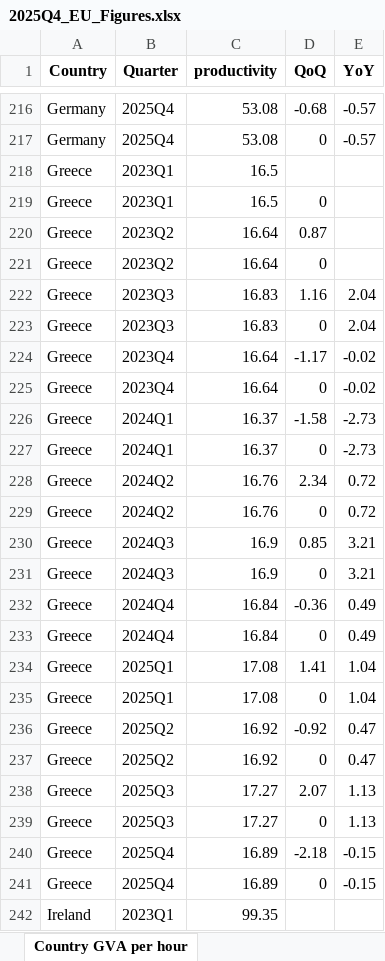
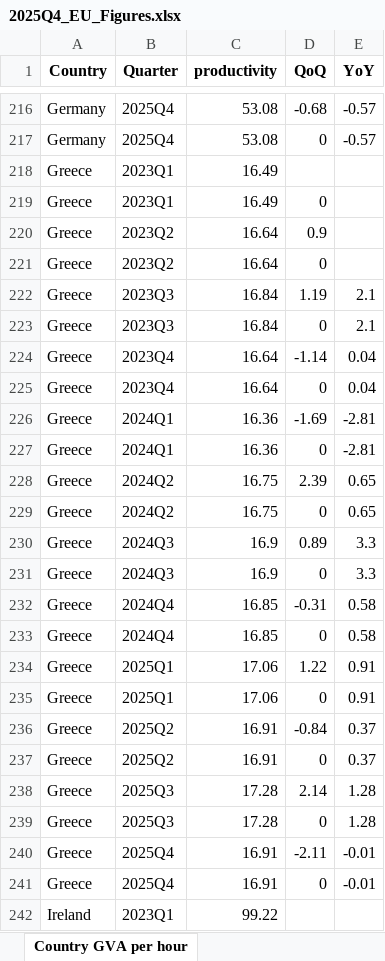
Before and after one commit to McKeoghN/TPI-quarterly-data-tool, an Excel workbook: scripts/EU_Figures/2025Q4_EU_Figures.xlsx, sheet Country GVA per hour, drawn as a sheet; only a part is shown, gaps mark what is left out; values as stored, in another font and other column widths than the file's, no borders; the diff covers the shown part only; the diff names each change by its address in the sheet, - before the commit and + after, or states it on an @@ line.

```diff
--- a/scripts/EU_Figures/2025Q4_EU_Figures.xlsx (sheet Country GVA per hour)
+++ b/scripts/EU_Figures/2025Q4_EU_Figures.xlsx (sheet Country GVA per hour)
-C218:C219 (productivity): 16.5
+C218:C219 (productivity): 16.49
-D220 (QoQ): 0.87
+D220 (QoQ): 0.9
-C222:C223 (productivity): 16.83
+C222:C223 (productivity): 16.84
-D222 (QoQ): 1.16
+D222 (QoQ): 1.19
-E222:E223 (YoY): 2.04
+E222:E223 (YoY): 2.1
-D224 (QoQ): -1.17
+D224 (QoQ): -1.14
-E224:E225 (YoY): -0.02
+E224:E225 (YoY): 0.04
-C226:C227 (productivity): 16.37
+C226:C227 (productivity): 16.36
-D226 (QoQ): -1.58
+D226 (QoQ): -1.69
-E226:E227 (YoY): -2.73
+E226:E227 (YoY): -2.81
-C228:C229 (productivity): 16.76
+C228:C229 (productivity): 16.75
-D228 (QoQ): 2.34
+D228 (QoQ): 2.39
-E228:E229 (YoY): 0.72
+E228:E229 (YoY): 0.65
-D230 (QoQ): 0.85
+D230 (QoQ): 0.89
-E230:E231 (YoY): 3.21
+E230:E231 (YoY): 3.3
-C232:C233 (productivity): 16.84
+C232:C233 (productivity): 16.85
-D232 (QoQ): -0.36
+D232 (QoQ): -0.31
-E232:E233 (YoY): 0.49
+E232:E233 (YoY): 0.58
-C234:C235 (productivity): 17.08
+C234:C235 (productivity): 17.06
-D234 (QoQ): 1.41
+D234 (QoQ): 1.22
-E234:E235 (YoY): 1.04
+E234:E235 (YoY): 0.91
-C236:C237 (productivity): 16.92
+C236:C237 (productivity): 16.91
-D236 (QoQ): -0.92
+D236 (QoQ): -0.84
-E236:E237 (YoY): 0.47
+E236:E237 (YoY): 0.37
-C238:C239 (productivity): 17.27
+C238:C239 (productivity): 17.28
-D238 (QoQ): 2.07
+D238 (QoQ): 2.14
-E238:E239 (YoY): 1.13
+E238:E239 (YoY): 1.28
-C240:C241 (productivity): 16.89
+C240:C241 (productivity): 16.91
-D240 (QoQ): -2.18
+D240 (QoQ): -2.11
-E240:E241 (YoY): -0.15
+E240:E241 (YoY): -0.01
-C242 (productivity): 99.35
+C242 (productivity): 99.22
```
Also changed, not shown: 182 edited cells elsewhere in this sheet, sheet Euro Area Figures, sheet Adjusted Eurozone GVA per hour, sheet Unadjusted Eurozone GVA per hour, sheet EU Productivity Figures, scripts/EU_Figures/EU_Figures.xlsx, scripts/EU_Figures/OPH_Figures.xlsx, 14 other files.
